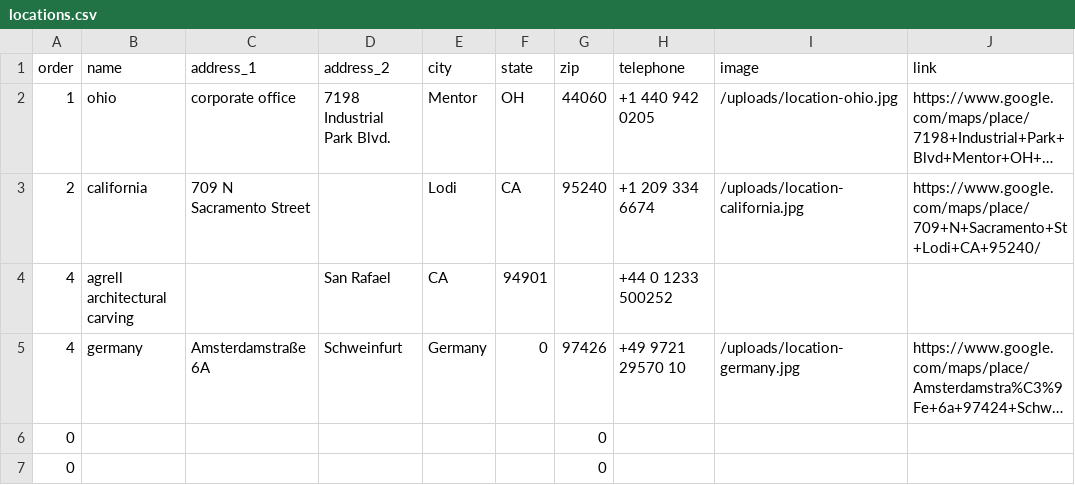
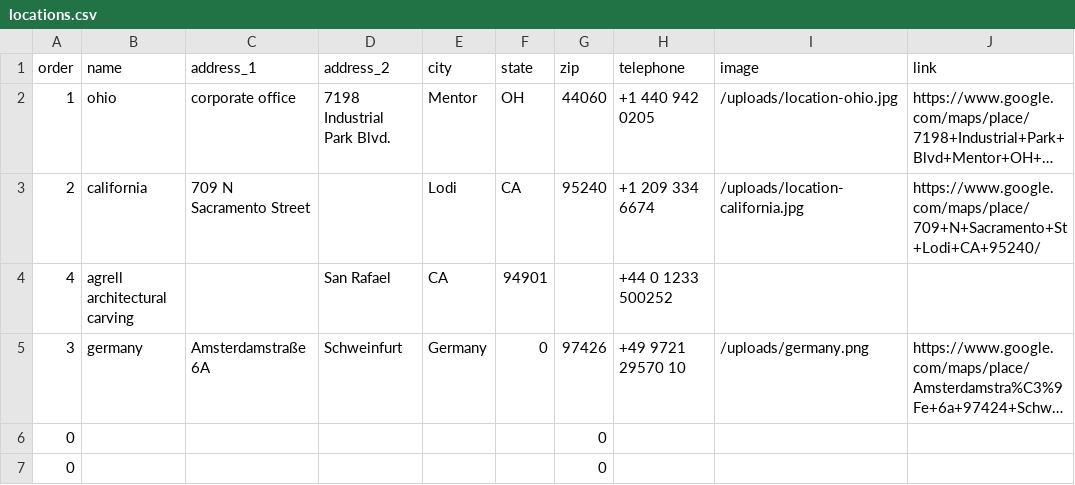
Before and after one commit to Merritt-Woodwork/merrittwoodwork.com, a CSV file: src/_data/de/locations.csv, drawn as a sheet; long unchanged cells end in …; the diff names each change by its address in the sheet, - before the commit and + after, or states it on an @@ line.

Commit message:
Updated 1 file via CloudCannon.

```diff
--- a/src/_data/de/locations.csv
+++ b/src/_data/de/locations.csv
-A5 (order): 4
+A5 (order): 3
-I5 (image): /uploads/location-germany.jpg
+I5 (image): /uploads/germany.png
```
